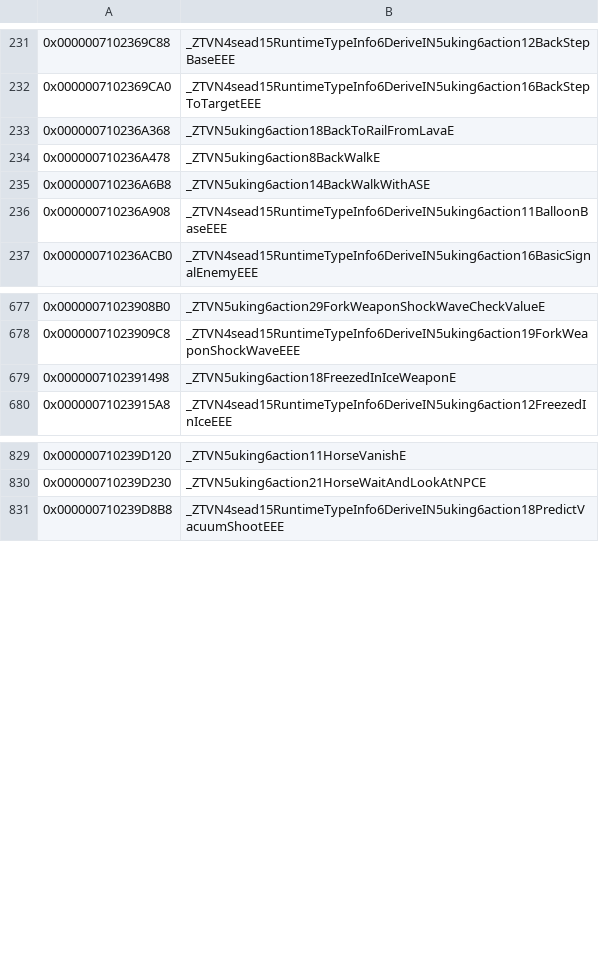
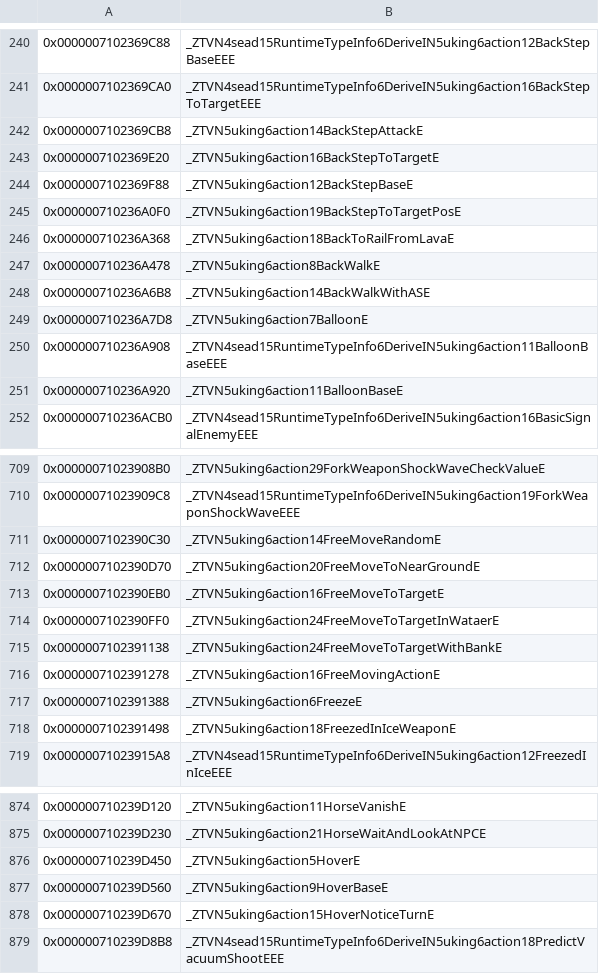
Before and after one commit to snrubrm/botw, a CSV file: data/data_symbols.csv, drawn as a sheet; only a part is shown, gaps mark what is left out; the diff covers the shown part only; the diff names each change by its address in the sheet, - before the commit and + after, or states it on an @@ line.

Commit message:
Add data symbols identified by datarefs after merging lane3 session 3

```diff
--- a/data/data_symbols.csv
+++ b/data/data_symbols.csv
+row 242: 0x0000007102369CB8 | _ZTVN5uking6action14BackStepAttackE
+row 243: 0x0000007102369E20 | _ZTVN5uking6action16BackStepToTargetE
+row 244: 0x0000007102369F88 | _ZTVN5uking6action12BackStepBaseE
+row 245: 0x000000710236A0F0 | _ZTVN5uking6action19BackStepToTargetPosE
+row 249: 0x000000710236A7D8 | _ZTVN5uking6action7BalloonE
+row 251: 0x000000710236A920 | _ZTVN5uking6action11BalloonBaseE
+row 711: 0x0000007102390C30 | _ZTVN5uking6action14FreeMoveRandomE
+row 712: 0x0000007102390D70 | _ZTVN5uking6action20FreeMoveToNearGroundE
+row 713: 0x0000007102390EB0 | _ZTVN5uking6action16FreeMoveToTargetE
+row 714: 0x0000007102390FF0 | _ZTVN5uking6action24FreeMoveToTargetInWataerE
+row 715: 0x0000007102391138 | _ZTVN5uking6action24FreeMoveToTargetWithBankE
+row 716: 0x0000007102391278 | _ZTVN5uking6action16FreeMovingActionE
+row 717: 0x0000007102391388 | _ZTVN5uking6action6FreezeE
+row 876: 0x000000710239D450 | _ZTVN5uking6action5HoverE
+row 877: 0x000000710239D560 | _ZTVN5uking6action9HoverBaseE
+row 878: 0x000000710239D670 | _ZTVN5uking6action15HoverNoticeTurnE
```
Also changed, not shown: 60 added rows elsewhere in this file.
